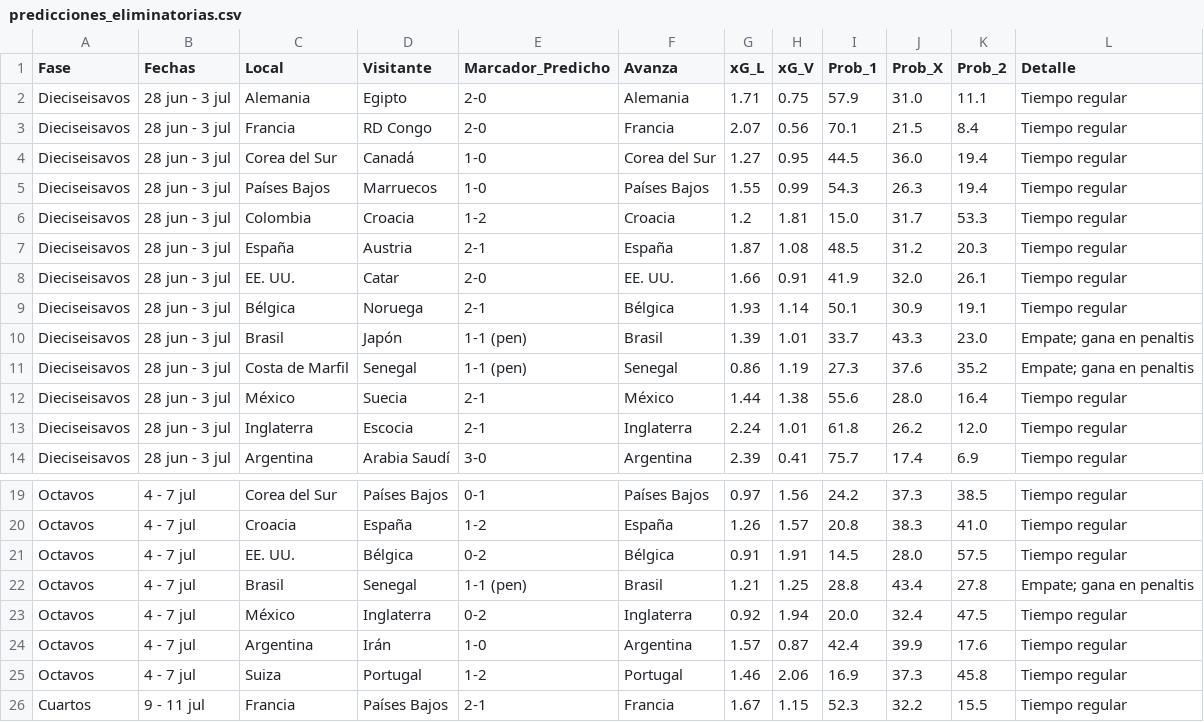
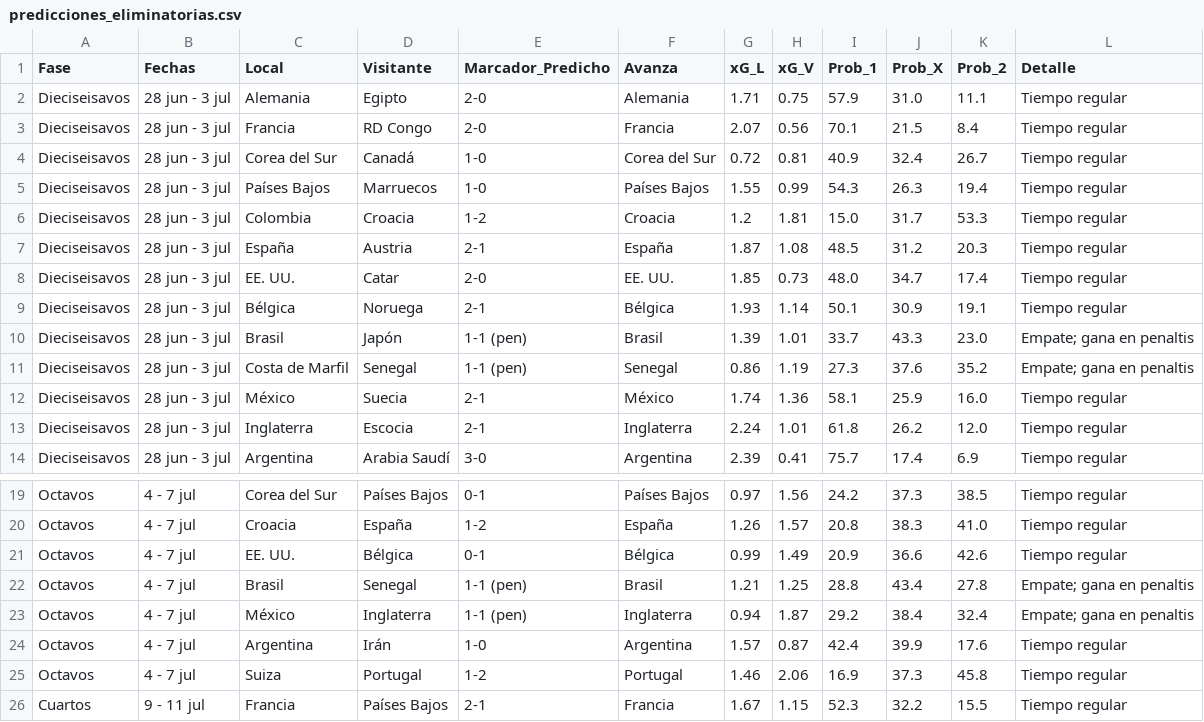
Before and after one commit to vapena13/mundial, a CSV file: Predicciones/predicciones_eliminatorias.csv, drawn as a sheet; only a part is shown, gaps mark what is left out.

```diff
--- a/Predicciones/predicciones_eliminatorias.csv
+++ b/Predicciones/predicciones_eliminatorias.csv
@@ -3,3 +3,3 @@ Dieciseisavos,28 jun - 3 jul,Alemania,Egipto,2-0,Alemania,1.71,0.75,57.9,31.0,11
 Dieciseisavos,28 jun - 3 jul,Francia,RD Congo,2-0,Francia,2.07,0.56,70.1,21.5,8.4,Tiempo regular
-Dieciseisavos,28 jun - 3 jul,Corea del Sur,Canadá,1-0,Corea del Sur,1.27,0.95,44.5,36.0,19.4,Tiempo regular
+Dieciseisavos,28 jun - 3 jul,Corea del Sur,Canadá,1-0,Corea del Sur,0.72,0.81,40.9,32.4,26.7,Tiempo regular
 Dieciseisavos,28 jun - 3 jul,Países Bajos,Marruecos,1-0,Países Bajos,1.55,0.99,54.3,26.3,19.4,Tiempo regular
@@ -7,3 +7,3 @@ Dieciseisavos,28 jun - 3 jul,Colombia,Croacia,1-2,Croacia,1.2,1.81,15.0,31.7,53.
 Dieciseisavos,28 jun - 3 jul,España,Austria,2-1,España,1.87,1.08,48.5,31.2,20.3,Tiempo regular
-Dieciseisavos,28 jun - 3 jul,EE. UU.,Catar,2-0,EE. UU.,1.66,0.91,41.9,32.0,26.1,Tiempo regular
+Dieciseisavos,28 jun - 3 jul,EE. UU.,Catar,2-0,EE. UU.,1.85,0.73,48.0,34.7,17.4,Tiempo regular
 Dieciseisavos,28 jun - 3 jul,Bélgica,Noruega,2-1,Bélgica,1.93,1.14,50.1,30.9,19.1,Tiempo regular
@@ -11,3 +11,3 @@ Dieciseisavos,28 jun - 3 jul,Brasil,Japón,1-1 (pen),Brasil,1.39,1.01,33.7,43.3,
 Dieciseisavos,28 jun - 3 jul,Costa de Marfil,Senegal,1-1 (pen),Senegal,0.86,1.19,27.3,37.6,35.2,Empate; gana en penaltis
-Dieciseisavos,28 jun - 3 jul,México,Suecia,2-1,México,1.44,1.38,55.6,28.0,16.4,Tiempo regular
+Dieciseisavos,28 jun - 3 jul,México,Suecia,2-1,México,1.74,1.36,58.1,25.9,16.0,Tiempo regular
 Dieciseisavos,28 jun - 3 jul,Inglaterra,Escocia,2-1,Inglaterra,2.24,1.01,61.8,26.2,12.0,Tiempo regular
@@ -20,5 +20,5 @@ Octavos,4 - 7 jul,Corea del Sur,Países Bajos,0-1,Países Bajos,0.97,1.56,24.2,3
 Octavos,4 - 7 jul,Croacia,España,1-2,España,1.26,1.57,20.8,38.3,41.0,Tiempo regular
-Octavos,4 - 7 jul,EE. UU.,Bélgica,0-2,Bélgica,0.91,1.91,14.5,28.0,57.5,Tiempo regular
+Octavos,4 - 7 jul,EE. UU.,Bélgica,0-1,Bélgica,0.99,1.49,20.9,36.6,42.6,Tiempo regular
 Octavos,4 - 7 jul,Brasil,Senegal,1-1 (pen),Brasil,1.21,1.25,28.8,43.4,27.8,Empate; gana en penaltis
-Octavos,4 - 7 jul,México,Inglaterra,0-2,Inglaterra,0.92,1.94,20.0,32.4,47.5,Tiempo regular
+Octavos,4 - 7 jul,México,Inglaterra,1-1 (pen),Inglaterra,0.94,1.87,29.2,38.4,32.4,Empate; gana en penaltis
 Octavos,4 - 7 jul,Argentina,Irán,1-0,Argentina,1.57,0.87,42.4,39.9,17.6,Tiempo regular
```
Also changed, not shown: Predicciones/clasificacion_grupos.csv, Predicciones/predicciones_fase_grupos.csv, 7 other files.
